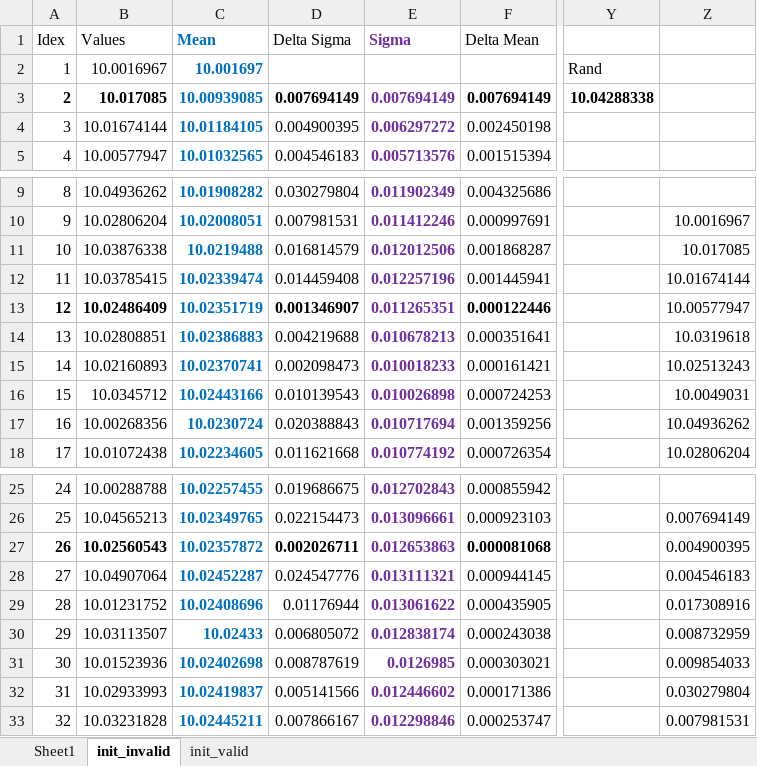
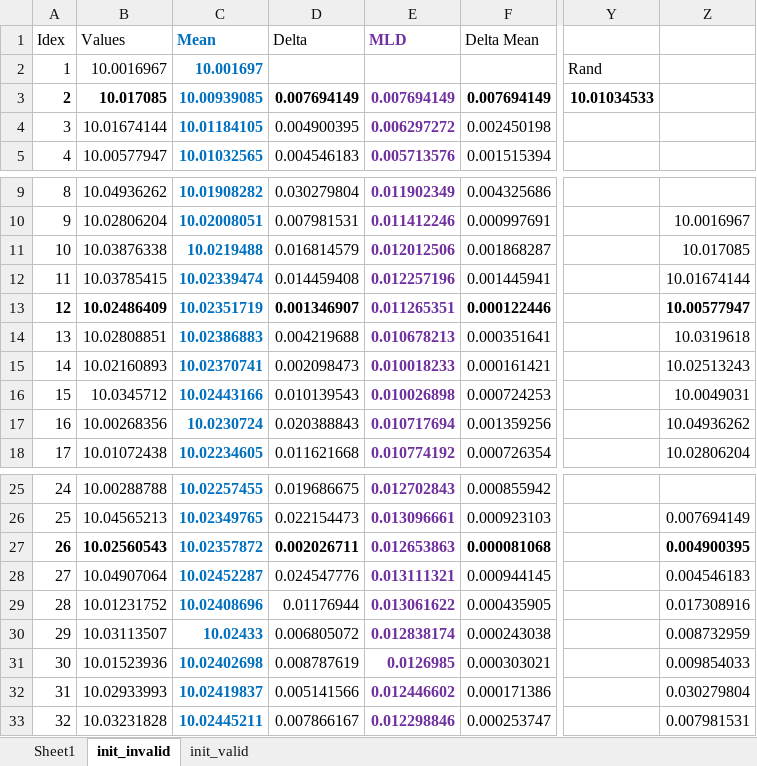
Before and after one commit to pavlokleymonov/PEDeadReckoning, an Excel workbook: calibration/docs/Normalization.xlsx, sheet init_invalid, drawn as a sheet; only a part is shown, gaps mark what is left out; values as stored, in another font and other column widths than the file's, no borders; charts and pictures not drawn; the diff names each change by its address in the sheet, - before the commit and + after, or states it on an @@ line.

Commit message:
renamed sigma to mld Mean Linear Deviation Added information how to setup env for building unittests

```diff
--- a/calibration/docs/Normalization.xlsx (sheet init_invalid)
+++ b/calibration/docs/Normalization.xlsx (sheet init_invalid)
-D1: Delta Sigma
+D1: Delta
-E1: Sigma
+E1: MLD
-Y3: 10.04288338
+Y3: 10.01034533
-Z13 bold: off
+Z13 bold: on
-Z27 bold: off
+Z27 bold: on
```
Also changed, not shown: sheet init_valid, charts or pictures, 9 other files.
